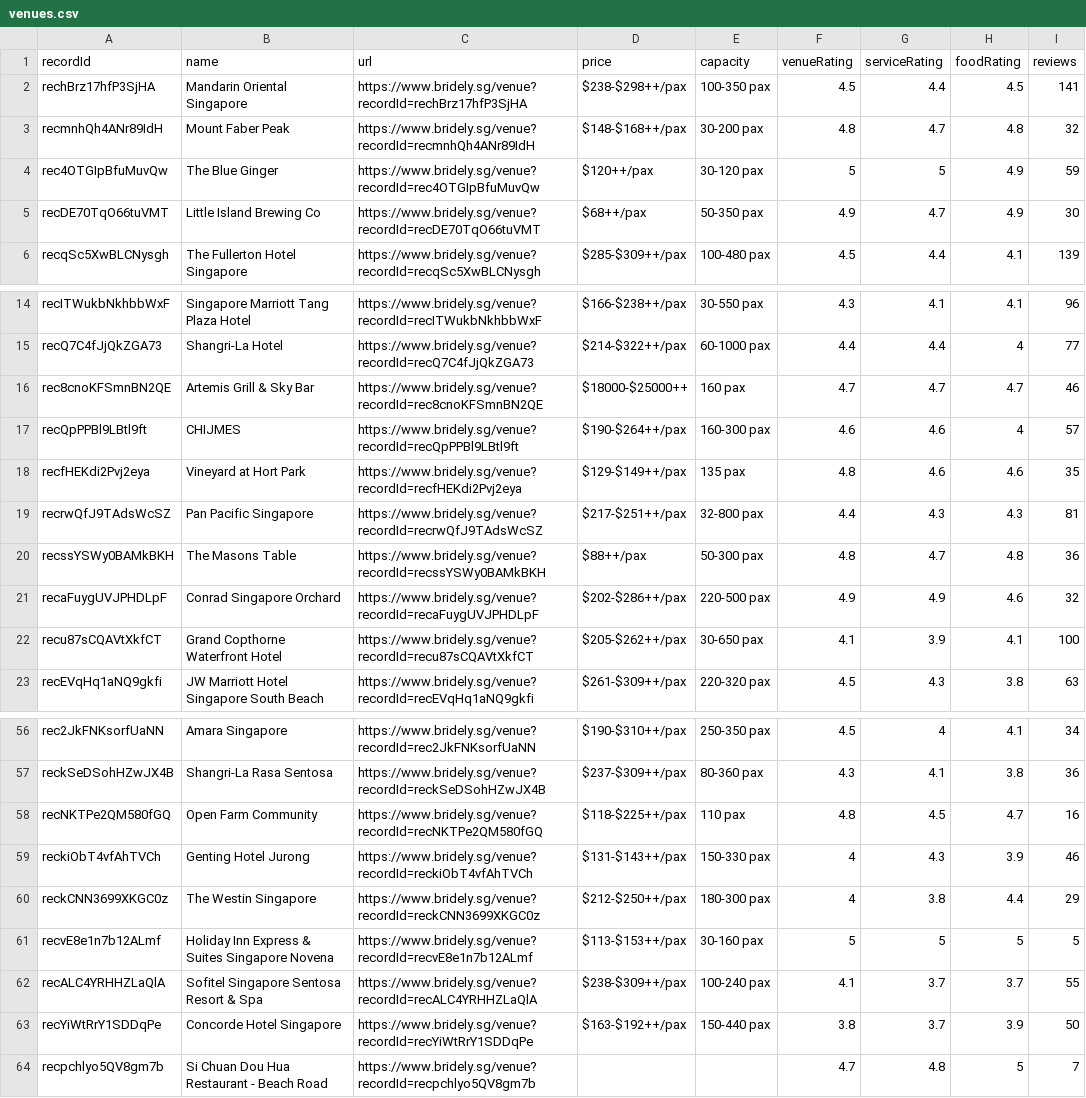
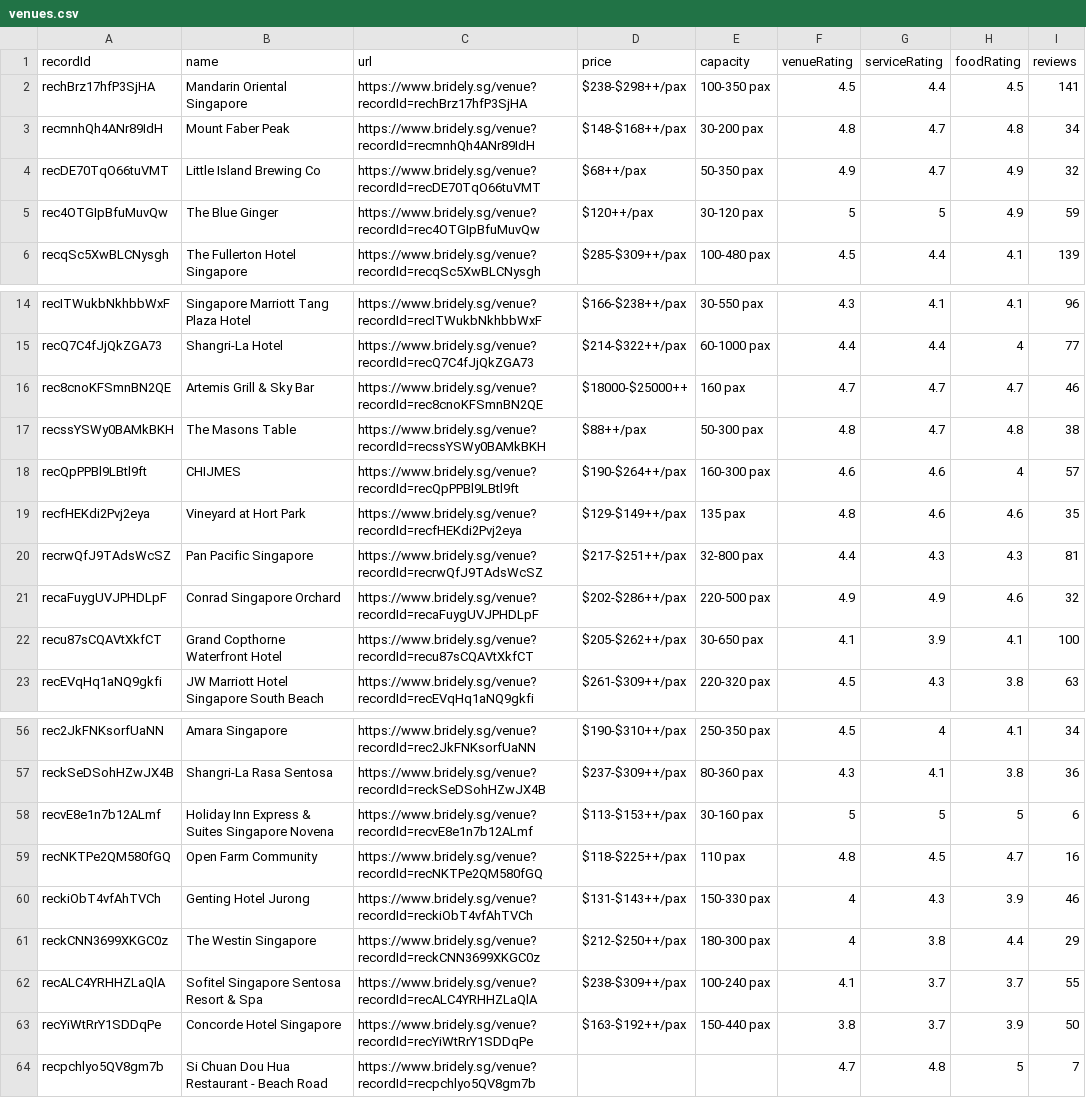
Before and after one commit to luarss/wedding-data, a CSV file: data/bly/venues.csv, drawn as a sheet; only a part is shown, gaps mark what is left out.

```diff
--- a/data/bly/venues.csv
+++ b/data/bly/venues.csv
@@ -2,5 +2,5 @@ recordId,name,url,price,capacity,venueRating,serviceRating,foodRating,reviews
 rechBrz17hfP3SjHA,Mandarin Oriental Singapore,https://www.bridely.sg/venue?recordId=rechBrz17hfP3SjHA,$238-$298++/pax,100-350 pax,4.5,4.4,4.5,141
-recmnhQh4ANr89IdH,Mount Faber Peak,https://www.bridely.sg/venue?recordId=recmnhQh4ANr89IdH,$148-$168++/pax,30-200 pax,4.8,4.7,4.8,32
+recmnhQh4ANr89IdH,Mount Faber Peak,https://www.bridely.sg/venue?recordId=recmnhQh4ANr89IdH,$148-$168++/pax,30-200 pax,4.8,4.7,4.8,34
+recDE70TqO66tuVMT,Little Island Brewing Co,https://www.bridely.sg/venue?recordId=recDE70TqO66tuVMT,$68++/pax,50-350 pax,4.9,4.7,4.9,32
 rec4OTGIpBfuMuvQw,The Blue Ginger,https://www.bridely.sg/venue?recordId=rec4OTGIpBfuMuvQw,$120++/pax,30-120 pax,5,5,4.9,59
-recDE70TqO66tuVMT,Little Island Brewing Co,https://www.bridely.sg/venue?recordId=recDE70TqO66tuVMT,$68++/pax,50-350 pax,4.9,4.7,4.9,30
 recqSc5XwBLCNysgh,The Fullerton Hotel Singapore,https://www.bridely.sg/venue?recordId=recqSc5XwBLCNysgh,$285-$309++/pax,100-480 pax,4.5,4.4,4.1,139
@@ -16,2 +16,3 @@ recQ7C4fJjQkZGA73,Shangri-La Hotel,https://www.bridely.sg/venue?recordId=recQ7C4
 rec8cnoKFSmnBN2QE,Artemis Grill & Sky Bar,https://www.bridely.sg/venue?recordId=rec8cnoKFSmnBN2QE,$18000-$25000++,160 pax,4.7,4.7,4.7,46
+recssYSWy0BAMkBKH,The Masons Table,https://www.bridely.sg/venue?recordId=recssYSWy0BAMkBKH,$88++/pax,50-300 pax,4.8,4.7,4.8,38
 recQpPPBl9LBtl9ft,CHIJMES,https://www.bridely.sg/venue?recordId=recQpPPBl9LBtl9ft,$190-$264++/pax,160-300 pax,4.6,4.6,4,57
@@ -19,3 +20,2 @@ recfHEKdi2Pvj2eya,Vineyard at Hort Park,https://www.bridely.sg/venue?recordId=re
 recrwQfJ9TAdsWcSZ,Pan Pacific Singapore,https://www.bridely.sg/venue?recordId=recrwQfJ9TAdsWcSZ,$217-$251++/pax,32-800 pax,4.4,4.3,4.3,81
-recssYSWy0BAMkBKH,The Masons Table,https://www.bridely.sg/venue?recordId=recssYSWy0BAMkBKH,$88++/pax,50-300 pax,4.8,4.7,4.8,36
 recaFuygUVJPHDLpF,Conrad Singapore Orchard,https://www.bridely.sg/venue?recordId=recaFuygUVJPHDLpF,$202-$286++/pax,220-500 pax,4.9,4.9,4.6,32
@@ -57,2 +57,3 @@ rec2JkFNKsorfUaNN,Amara Singapore,https://www.bridely.sg/venue?recordId=rec2JkFN
 reckSeDSohHZwJX4B,Shangri-La Rasa Sentosa,https://www.bridely.sg/venue?recordId=reckSeDSohHZwJX4B,$237-$309++/pax,80-360 pax,4.3,4.1,3.8,36
+recvE8e1n7b12ALmf,Holiday Inn Express & Suites Singapore Novena,https://www.bridely.sg/venue?recordId=recvE8e1n7b12ALmf,$113-$153++/pax,30-160 pax,5,5,5,6
 recNKTPe2QM580fGQ,Open Farm Community,https://www.bridely.sg/venue?recordId=recNKTPe2QM580fGQ,$118-$225++/pax,110 pax,4.8,4.5,4.7,16
@@ -60,3 +61,2 @@ reckiObT4vfAhTVCh,Genting Hotel Jurong,https://www.bridely.sg/venue?recordId=rec
 reckCNN3699XKGC0z,The Westin Singapore,https://www.bridely.sg/venue?recordId=reckCNN3699XKGC0z,$212-$250++/pax,180-300 pax,4,3.8,4.4,29
-recvE8e1n7b12ALmf,Holiday Inn Express & Suites Singapore Novena,https://www.bridely.sg/venue?recordId=recvE8e1n7b12ALmf,$113-$153++/pax,30-160 pax,5,5,5,5
 recALC4YRHHZLaQlA,Sofitel Singapore Sentosa Resort & Spa,https://www.bridely.sg/venue?recordId=recALC4YRHHZLaQlA,$238-$309++/pax,100-240 pax,4.1,3.7,3.7,55
```
Also changed, not shown: data/bly/vendors.csv, data/wd/photographers.csv, 15 other files.
